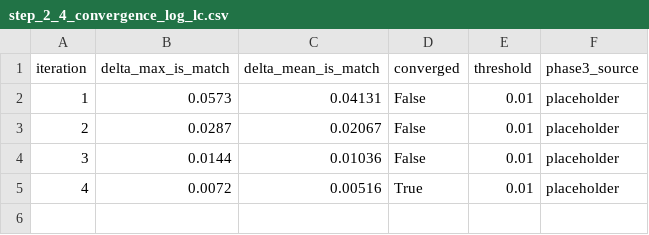
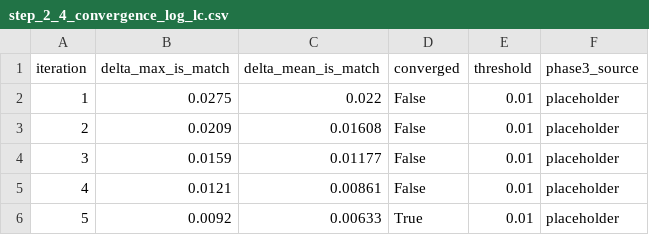
Before and after one commit to fedelomi/thesis-industrial-symbiosis-dt, a CSV file: Phase2_ISMatch/results/step_2_4_convergence_log_lc.csv, drawn as a sheet.

```diff
--- a/Phase2_ISMatch/results/step_2_4_convergence_log_lc.csv
+++ b/Phase2_ISMatch/results/step_2_4_convergence_log_lc.csv
@@ -1,5 +1,6 @@
 iteration,delta_max_is_match,delta_mean_is_match,converged,threshold,phase3_source
-1,0.0573,0.04131,False,0.01,placeholder
-2,0.0287,0.02067,False,0.01,placeholder
-3,0.0144,0.01036,False,0.01,placeholder
-4,0.0072,0.00516,True,0.01,placeholder
+1,0.0275,0.022,False,0.01,placeholder
+2,0.0209,0.01608,False,0.01,placeholder
+3,0.0159,0.01177,False,0.01,placeholder
+4,0.0121,0.00861,False,0.01,placeholder
+5,0.0092,0.00633,True,0.01,placeholder
```
Also changed, not shown: Phase2_ISMatch/results/step_2_4_delta_tc_calibration_lc.csv, 4 other files.
